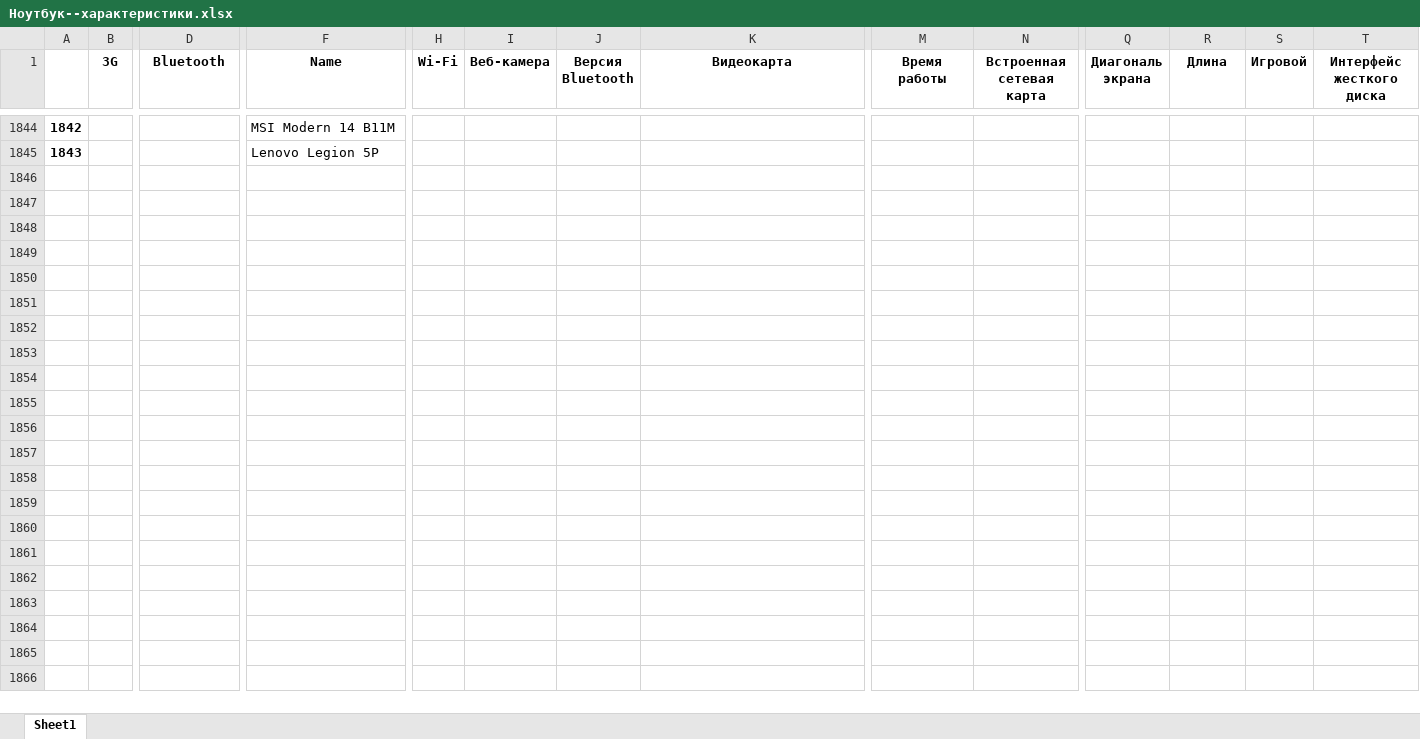
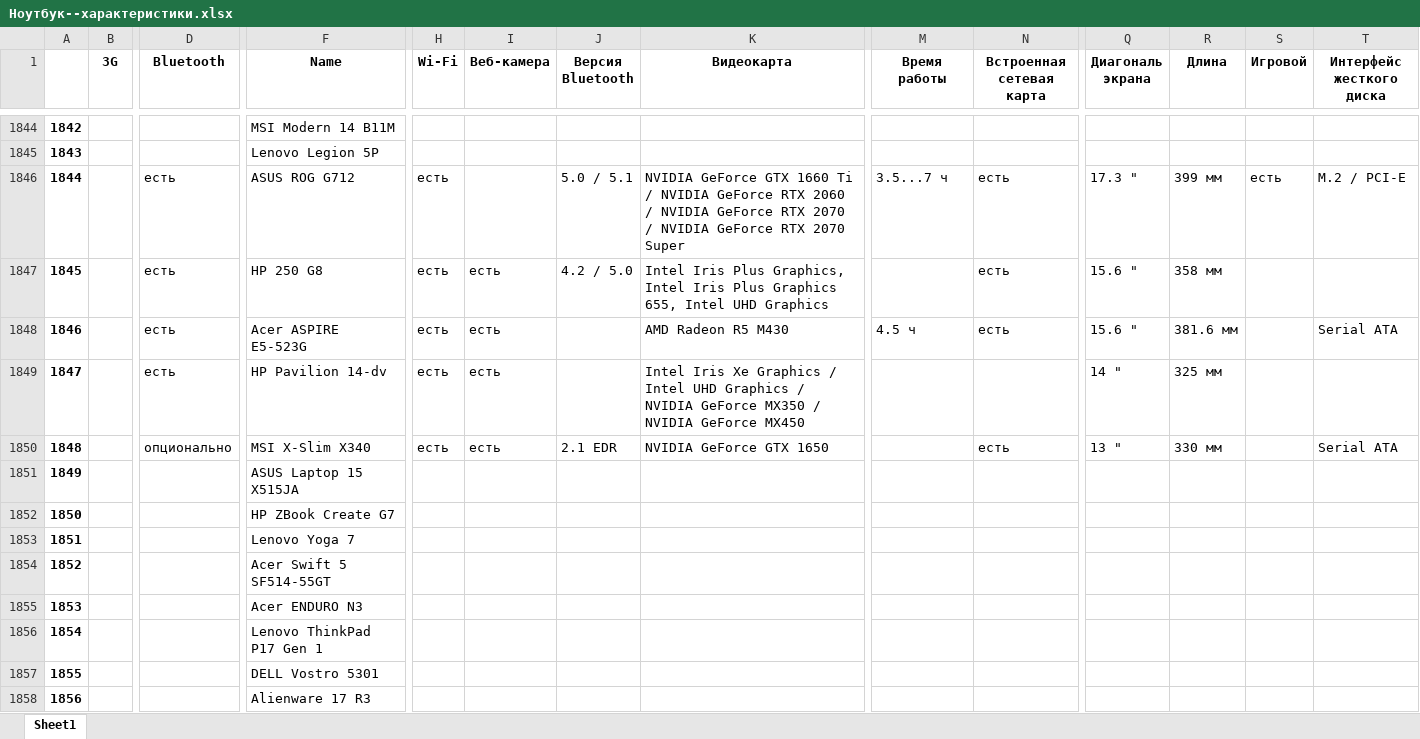
Before and after one commit to shulya403/Ya-parse, an Excel workbook: TTX_files/Ноутбук--характеристики.xlsx, sheet Sheet1, drawn as a sheet; only a part is shown, gaps mark what is left out; values as stored, in another font and other column widths than the file's, no borders; rows hold the shown columns only; the diff covers the shown part only; the diff names each change by its address in the sheet, - before the commit and + after, or states it on an @@ line.

```diff
--- a/TTX_files/Ноутбук--характеристики.xlsx (sheet Sheet1)
+++ b/TTX_files/Ноутбук--характеристики.xlsx (sheet Sheet1)
+row 1846: 1844 |  | есть | ASUS ROG G712 | есть |  | 5.0 / 5.1 | NVIDIA GeForce GTX 1660 Ti / NVIDIA GeForce RTX 2060 / NVIDIA GeForce RTX 2070 / NVIDIA GeForce RTX 2070 Super | 3.5...7 ч | есть | 17.3 " | 399 мм | есть | M.2 / PCI-E
+row 1847: 1845 |  | есть | HP 250 G8 | есть | есть | 4.2 / 5.0 | Intel Iris Plus Graphics, Intel Iris Plus Graphics 655, Intel UHD Graphics |  | есть | 15.6 " | 358 мм
+row 1848: 1846 |  | есть | Acer ASPIRE E5-523G | есть | есть |  | AMD Radeon R5 M430 | 4.5 ч | есть | 15.6 " | 381.6 мм |  | Serial ATA
+row 1849: 1847 |  | есть | HP Pavilion 14-dv | есть | есть |  | Intel Iris Xe Graphics / Intel UHD Graphics / NVIDIA GeForce MX350 / NVIDIA GeForce MX450 |  |  | 14 " | 325 мм
+row 1850: 1848 |  | опционально | MSI X-Slim X340 | есть | есть | 2.1 EDR | NVIDIA GeForce GTX 1650 |  | есть | 13 " | 330 мм |  | Serial ATA
+row 1851: 1849 |  |  | ASUS Laptop 15 X515JA
+row 1852: 1850 |  |  | HP ZBook Create G7
+row 1853: 1851 |  |  | Lenovo Yoga 7
+row 1854: 1852 |  |  | Acer Swift 5 SF514-55GT
+row 1855: 1853 |  |  | Acer ENDURO N3
+row 1856: 1854 |  |  | Lenovo ThinkPad P17 Gen 1
+row 1857: 1855 |  |  | DELL Vostro 5301
+row 1858: 1856 |  |  | Alienware 17 R3
```
Also changed, not shown: 13 added rows elsewhere in this sheet, Prices/Handle_base/Монитор_stable.xlsx, TTX_files/Проектор--характеристики.xlsx, 6 other files.
